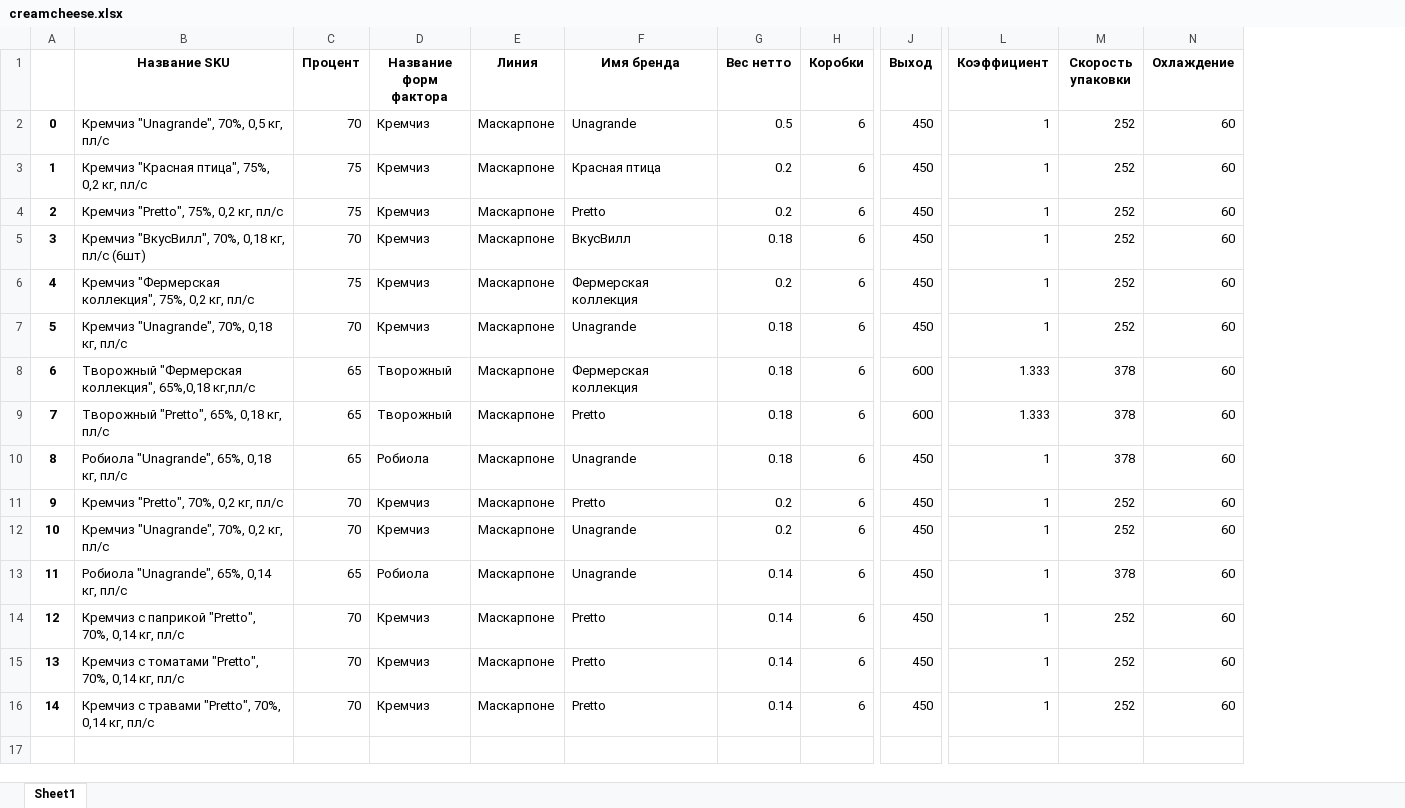
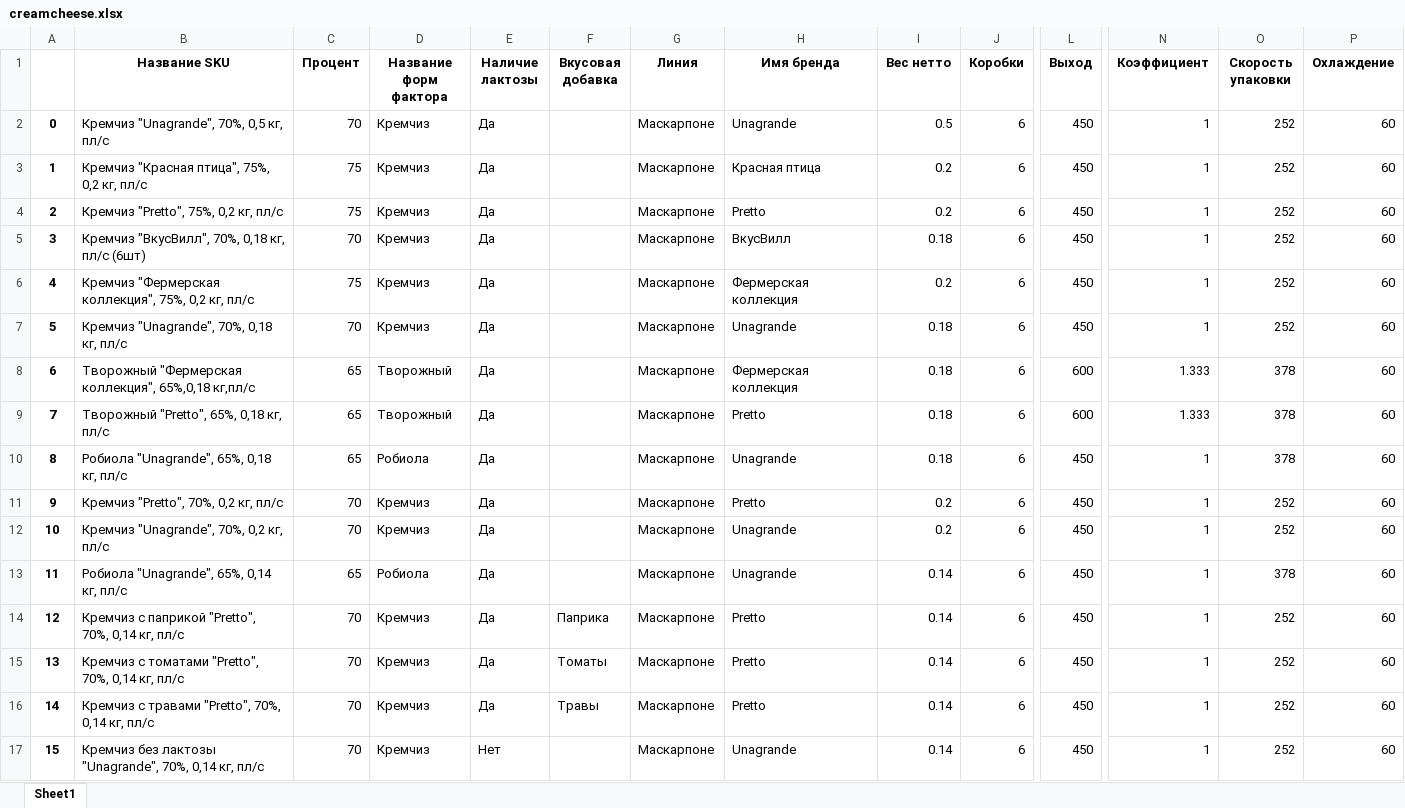
Before and after one commit to nkrokhmal/umalat, an Excel workbook: app/data/static/params/creamcheese.xlsx, sheet Sheet1, drawn as a sheet; only a part is shown, gaps mark what is left out; values as stored, in another font and other column widths than the file's, no borders; rows hold the shown columns only; the diff names each change by its address in the sheet, - before the commit and + after, or states it on an @@ line.

```diff
--- a/app/data/static/params/creamcheese.xlsx (sheet Sheet1)
+++ b/app/data/static/params/creamcheese.xlsx (sheet Sheet1)
+column E (Наличие лактозы), rows 2-16: all Да
+column F (Вкусовая добавка), rows 14-16: Паприка | Томаты | Травы
+row 17: 15 | Кремчиз без лактозы "Unagrande", 70%, 0,14 кг, пл/с | 70 | Кремчиз | Нет |  | Маскарпоне | Unagrande | 0.14 | 6 | 450 | 1 | 252 | 60
```
Also changed, not shown: app/data/static/params/mascarpone.xlsx, 17 other files.
